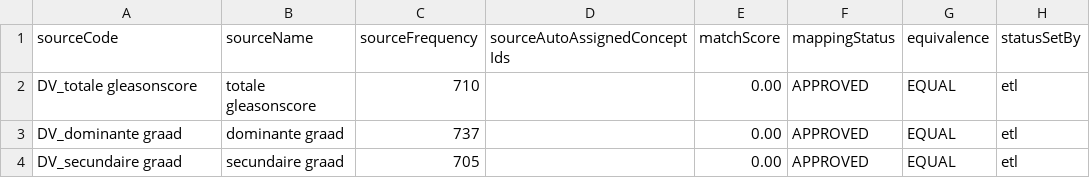
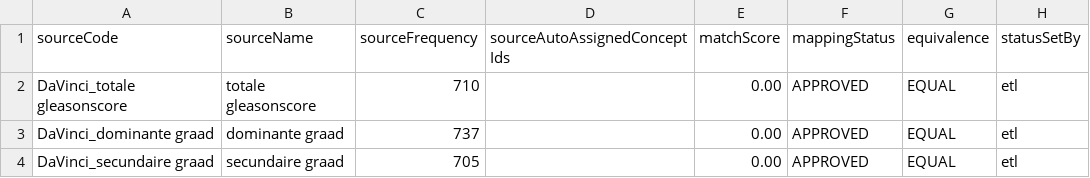
Before and after one commit to RADar-AZDelta/AZDelta-OMOP-CDM, a CSV file: observation/observation_concept_id/davinci_gleason_usagi.csv, drawn as a sheet; only a part is shown; the diff names each change by its address in the sheet, - before the commit and + after, or states it on an @@ line.

Commit message:
Added gleason

```diff
--- a/observation/observation_concept_id/davinci_gleason_usagi.csv
+++ b/observation/observation_concept_id/davinci_gleason_usagi.csv
-A2 (sourceCode): DV_totale gleasonscore
+A2 (sourceCode): DaVinci_totale gleasonscore
-A3 (sourceCode): DV_dominante graad
+A3 (sourceCode): DaVinci_dominante graad
-A4 (sourceCode): DV_secundaire graad
+A4 (sourceCode): DaVinci_secundaire graad
```
